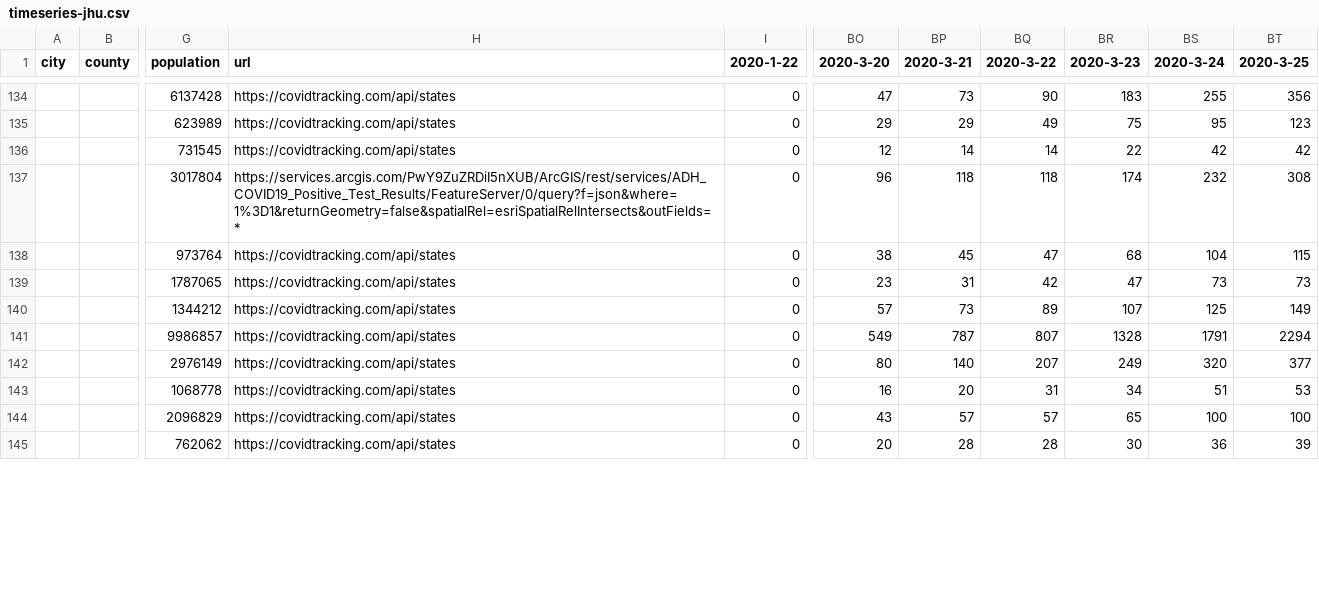
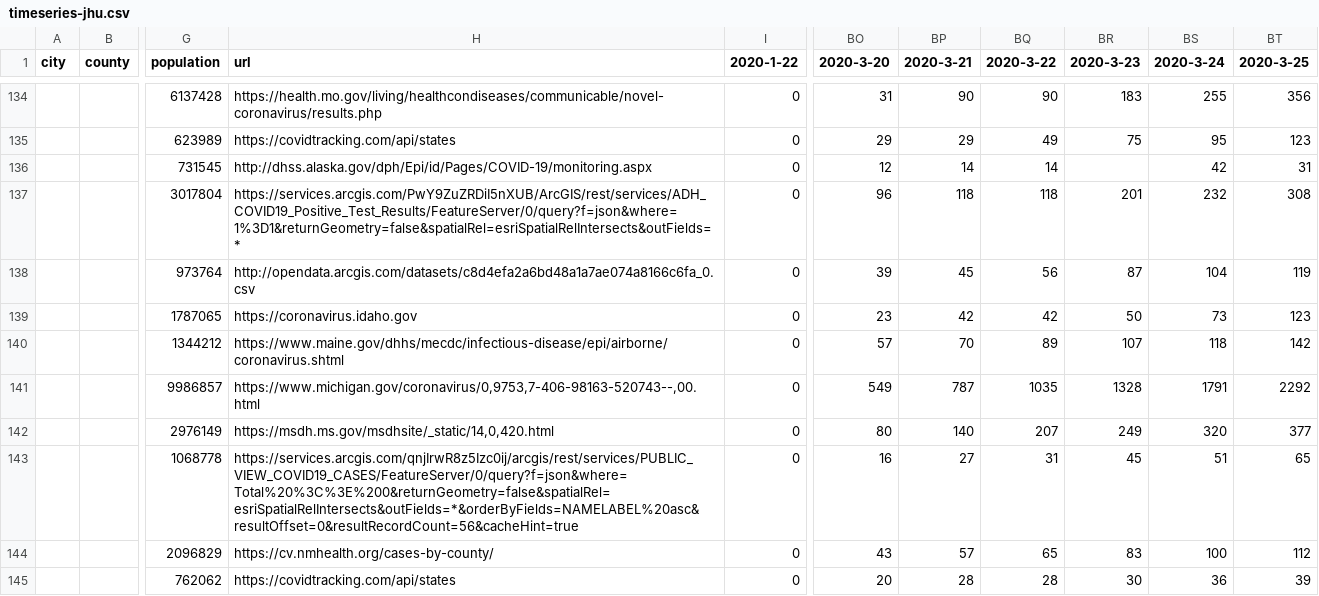
Before and after one commit to webguyty/coronadatascraper, a CSV file: timeseries-jhu.csv, drawn as a sheet; only a part is shown, gaps mark what is left out; the diff covers the shown part only; the diff names each change by its address in the sheet, - before the commit and + after, or states it on an @@ line.

```diff
--- a/timeseries-jhu.csv
+++ b/timeseries-jhu.csv
-H134 (url): https://covidtracking.com/api/states
+H134 (url): https://health.mo.gov/living/healthcondiseases/communicable/novel-coronavirus/results.php
-BO134 (2020-3-20): 47
+BO134 (2020-3-20): 31
-BP134 (2020-3-21): 73
+BP134 (2020-3-21): 90
-H136 (url): https://covidtracking.com/api/states
+H136 (url): http://dhss.alaska.gov/dph/Epi/id/Pages/COVID-19/monitoring.aspx
-BR136 (2020-3-23): 22
+BR136 (2020-3-23): (empty)
-BT136 (2020-3-25): 42
+BT136 (2020-3-25): 31
-BR137 (2020-3-23): 174
+BR137 (2020-3-23): 201
-H138 (url): https://covidtracking.com/api/states
+H138 (url): http://opendata.arcgis.com/datasets/c8d4efa2a6bd48a1a7ae074a8166c6fa_0.csv
-BO138 (2020-3-20): 38
+BO138 (2020-3-20): 39
-BQ138 (2020-3-22): 47
+BQ138 (2020-3-22): 56
-BR138 (2020-3-23): 68
+BR138 (2020-3-23): 87
-BT138 (2020-3-25): 115
+BT138 (2020-3-25): 119
-H139 (url): https://covidtracking.com/api/states
+H139 (url): https://coronavirus.idaho.gov
-BP139 (2020-3-21): 31
+BP139 (2020-3-21): 42
-BR139 (2020-3-23): 47
+BR139 (2020-3-23): 50
-BT139 (2020-3-25): 73
+BT139 (2020-3-25): 123
-H140 (url): https://covidtracking.com/api/states
+H140 (url): https://www.maine.gov/dhhs/mecdc/infectious-disease/epi/airborne/coronavirus.shtml
-BP140 (2020-3-21): 73
+BP140 (2020-3-21): 70
-BS140 (2020-3-24): 125
+BS140 (2020-3-24): 118
-BT140 (2020-3-25): 149
+BT140 (2020-3-25): 142
-H141 (url): https://covidtracking.com/api/states
+H141 (url): https://www.michigan.gov/coronavirus/0,9753,7-406-98163-520743--,00.html
-BQ141 (2020-3-22): 807
+BQ141 (2020-3-22): 1035
-BT141 (2020-3-25): 2294
+BT141 (2020-3-25): 2292
-H142 (url): https://covidtracking.com/api/states
+H142 (url): https://msdh.ms.gov/msdhsite/_static/14,0,420.html
-H143 (url): https://covidtracking.com/api/states
+H143 (url): https://services.arcgis.com/qnjIrwR8z5Izc0ij/arcgis/rest/services/PUBLIC_VIEW_COVID19_CASES/FeatureServer/0/query?f=json&where=Total%20%3C%3E%200&returnGeometry=false&spatialRel=esriSpatialRelIntersects&outFields=*&orderByFields=NAMELABEL%20asc&resultOffset=0&resultRecordCount=56&cacheHint=true
-BP143 (2020-3-21): 20
+BP143 (2020-3-21): 27
-BR143 (2020-3-23): 34
+BR143 (2020-3-23): 45
-BT143 (2020-3-25): 53
+BT143 (2020-3-25): 65
-H144 (url): https://covidtracking.com/api/states
+H144 (url): https://cv.nmhealth.org/cases-by-county/
-BQ144 (2020-3-22): 57
+BQ144 (2020-3-22): 65
-BR144 (2020-3-23): 65
+BR144 (2020-3-23): 83
-BT144 (2020-3-25): 100
+BT144 (2020-3-25): 112
```
Also changed, not shown: 1 removed row, 46 moved rows and 112 edited cells elsewhere in this file, data.csv, 10 other files.
